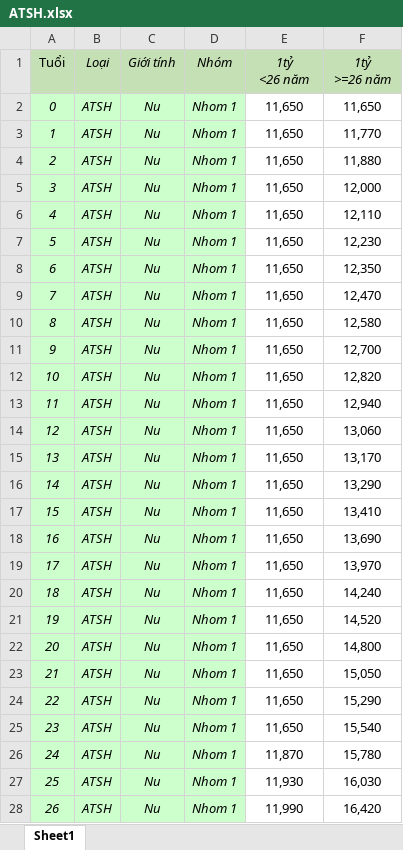
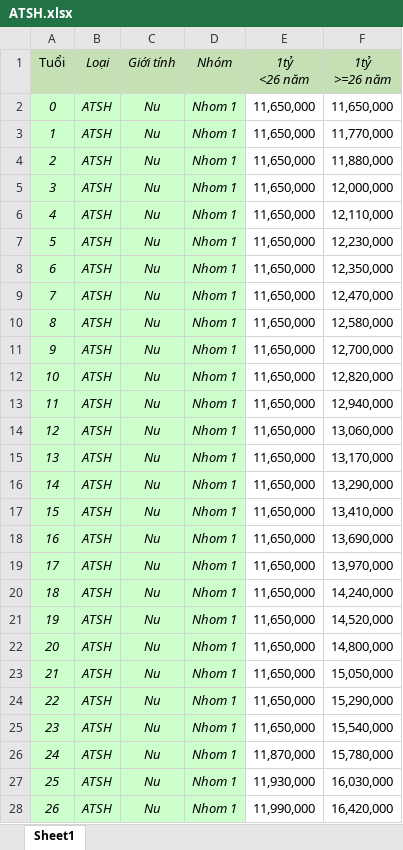
Before and after one commit to phamtung-23/tinh-phi-bao-hiem, an Excel workbook: database/ATSH.xlsx, sheet Sheet1, drawn as a sheet; only a part is shown; values as stored, in another font and other column widths than the file's, no borders; the diff covers the shown part only; the diff names each change by its address in the sheet, - before the commit and + after, or states it on an @@ line.

```diff
--- a/database/ATSH.xlsx (sheet Sheet1)
+++ b/database/ATSH.xlsx (sheet Sheet1)
-E2:E25 (1tỷ <26 năm): 11,650
+E2:E25 (1tỷ <26 năm): 11,650,000
-F2 (1tỷ >=26 năm): 11,650
+F2 (1tỷ >=26 năm): 11,650,000
-F3 (1tỷ >=26 năm): 11,770
+F3 (1tỷ >=26 năm): 11,770,000
-F4 (1tỷ >=26 năm): 11,880
+F4 (1tỷ >=26 năm): 11,880,000
-F5 (1tỷ >=26 năm): 12,000
+F5 (1tỷ >=26 năm): 12,000,000
-F6 (1tỷ >=26 năm): 12,110
+F6 (1tỷ >=26 năm): 12,110,000
-F7 (1tỷ >=26 năm): 12,230
+F7 (1tỷ >=26 năm): 12,230,000
-F8 (1tỷ >=26 năm): 12,350
+F8 (1tỷ >=26 năm): 12,350,000
-F9 (1tỷ >=26 năm): 12,470
+F9 (1tỷ >=26 năm): 12,470,000
-F10 (1tỷ >=26 năm): 12,580
+F10 (1tỷ >=26 năm): 12,580,000
-F11 (1tỷ >=26 năm): 12,700
+F11 (1tỷ >=26 năm): 12,700,000
-F12 (1tỷ >=26 năm): 12,820
+F12 (1tỷ >=26 năm): 12,820,000
-F13 (1tỷ >=26 năm): 12,940
+F13 (1tỷ >=26 năm): 12,940,000
-F14 (1tỷ >=26 năm): 13,060
+F14 (1tỷ >=26 năm): 13,060,000
-F15 (1tỷ >=26 năm): 13,170
+F15 (1tỷ >=26 năm): 13,170,000
-F16 (1tỷ >=26 năm): 13,290
+F16 (1tỷ >=26 năm): 13,290,000
-F17 (1tỷ >=26 năm): 13,410
+F17 (1tỷ >=26 năm): 13,410,000
-F18 (1tỷ >=26 năm): 13,690
+F18 (1tỷ >=26 năm): 13,690,000
-F19 (1tỷ >=26 năm): 13,970
+F19 (1tỷ >=26 năm): 13,970,000
-F20 (1tỷ >=26 năm): 14,240
+F20 (1tỷ >=26 năm): 14,240,000
-F21 (1tỷ >=26 năm): 14,520
+F21 (1tỷ >=26 năm): 14,520,000
-F22 (1tỷ >=26 năm): 14,800
+F22 (1tỷ >=26 năm): 14,800,000
-F23 (1tỷ >=26 năm): 15,050
+F23 (1tỷ >=26 năm): 15,050,000
-F24 (1tỷ >=26 năm): 15,290
+F24 (1tỷ >=26 năm): 15,290,000
-F25 (1tỷ >=26 năm): 15,540
+F25 (1tỷ >=26 năm): 15,540,000
-E26 (1tỷ <26 năm): 11,870
+E26 (1tỷ <26 năm): 11,870,000
-F26 (1tỷ >=26 năm): 15,780
+F26 (1tỷ >=26 năm): 15,780,000
-E27 (1tỷ <26 năm): 11,930
+E27 (1tỷ <26 năm): 11,930,000
-F27 (1tỷ >=26 năm): 16,030
+F27 (1tỷ >=26 năm): 16,030,000
-E28 (1tỷ <26 năm): 11,990
+E28 (1tỷ <26 năm): 11,990,000
-F28 (1tỷ >=26 năm): 16,420
+F28 (1tỷ >=26 năm): 16,420,000
```
Also changed, not shown: 210 edited cells elsewhere in this sheet, database/BHCCTD.xlsx, 3 other files.
